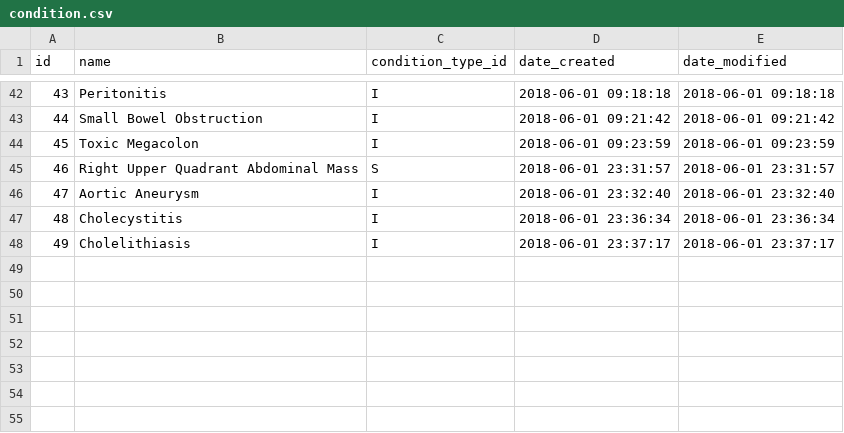
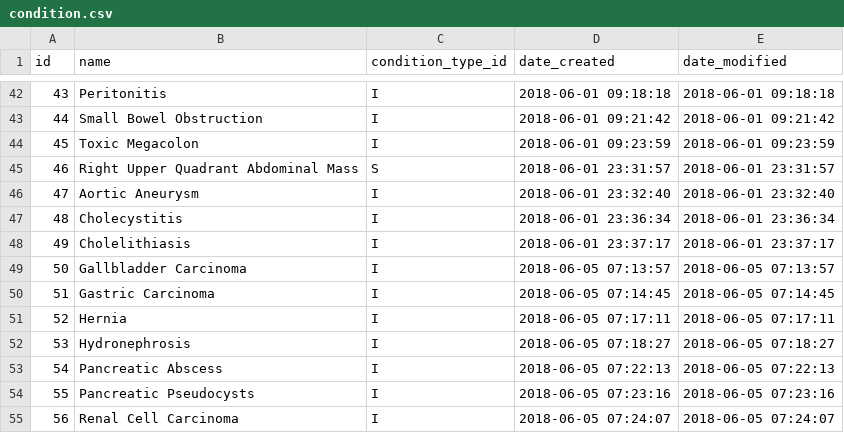
Before and after one commit to gafmgafm/med, a CSV file: data/condition.csv, drawn as a sheet; only a part is shown, gaps mark what is left out.

```diff
--- a/data/condition.csv
+++ b/data/condition.csv
@@ -48 +48,8 @@ id	name	condition_type_id	date_created	date_modified
 49	Cholelithiasis	I	2018-06-01 23:37:17	2018-06-01 23:37:17
+50	Gallbladder Carcinoma	I	2018-06-05 07:13:57	2018-06-05 07:13:57
+51	Gastric Carcinoma	I	2018-06-05 07:14:45	2018-06-05 07:14:45
+52	Hernia	I	2018-06-05 07:17:11	2018-06-05 07:17:11
+53	Hydronephrosis	I	2018-06-05 07:18:27	2018-06-05 07:18:27
+54	Pancreatic Abscess	I	2018-06-05 07:22:13	2018-06-05 07:22:13
+55	Pancreatic Pseudocysts	I	2018-06-05 07:23:16	2018-06-05 07:23:16
+56	Renal Cell Carcinoma	I	2018-06-05 07:24:07	2018-06-05 07:24:07
```
Also changed, not shown: data/condition_aka.csv, data/condition_relation.csv.
